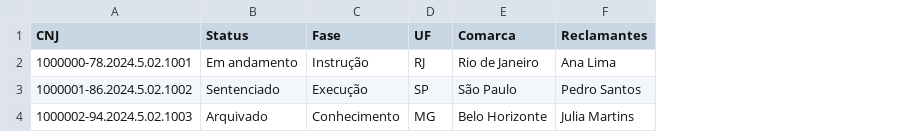
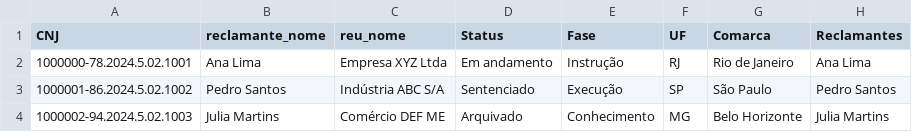
Before and after one commit to brunoreinstein-cloud/assitjur, a CSV file: templates/por_processo.csv, drawn as a sheet; only a part is shown; the diff names each change by its address in the sheet, - before the commit and + after, or states it on an @@ line.

```diff
--- a/templates/por_processo.csv
+++ b/templates/por_processo.csv
+column B (reclamante_nome), rows 2-4: Ana Lima | Pedro Santos | Julia Martins
+column C (reu_nome), rows 2-4: Empresa XYZ Ltda | Indústria ABC S/A | Comércio DEF ME
```
Also changed, not shown: 3 other files.
